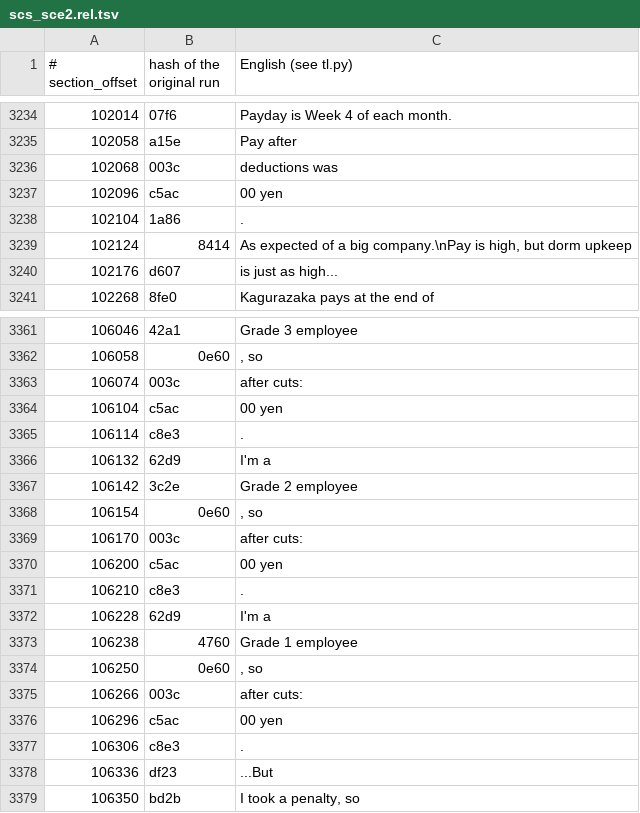
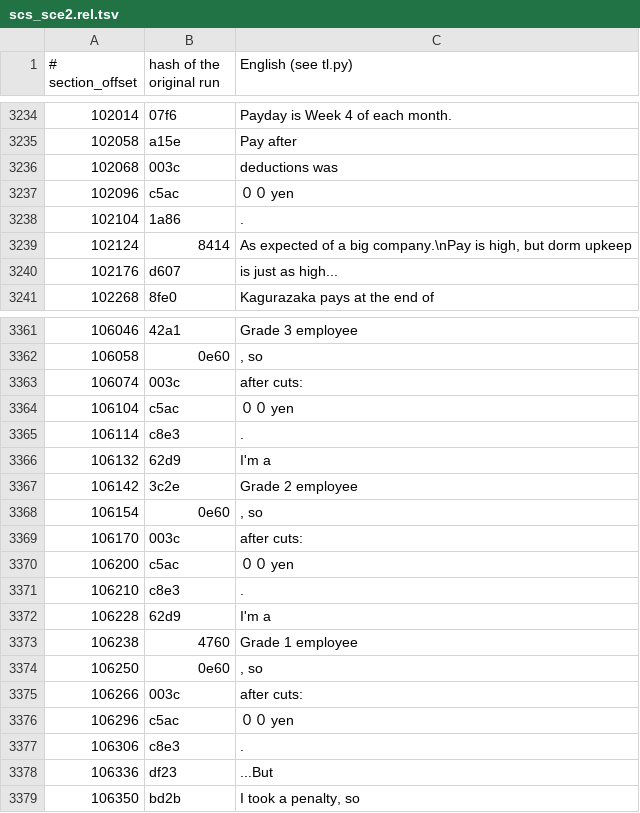
Before and after one commit to ogura-connection/Pawapros15-tools, a TSV file: translation/scs_sce2.rel.tsv, drawn as a sheet; only a part is shown, gaps mark what is left out.

```diff
--- a/translation/scs_sce2.rel.tsv
+++ b/translation/scs_sce2.rel.tsv
@@ -3236,3 +3236,3 @@
 102068	003c	deductions was
-102096	c5ac	00 yen
+102096	c5ac	００ yen
 102104	1a86	.
@@ -3363,3 +3363,3 @@
 106074	003c	after cuts:
-106104	c5ac	00 yen
+106104	c5ac	００ yen
 106114	c8e3	.
@@ -3369,3 +3369,3 @@
 106170	003c	after cuts:
-106200	c5ac	00 yen
+106200	c5ac	００ yen
 106210	c8e3	.
@@ -3375,3 +3375,3 @@
 106266	003c	after cuts:
-106296	c5ac	00 yen
+106296	c5ac	００ yen
 106306	c8e3	.
```
Also changed, not shown: translation/orepena.rel.tsv, translation/scs_main.rel.tsv, 2 other files.
